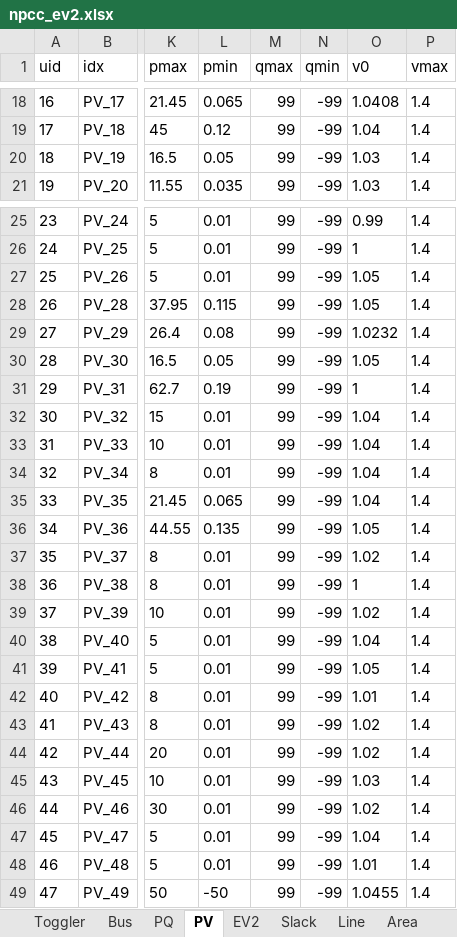
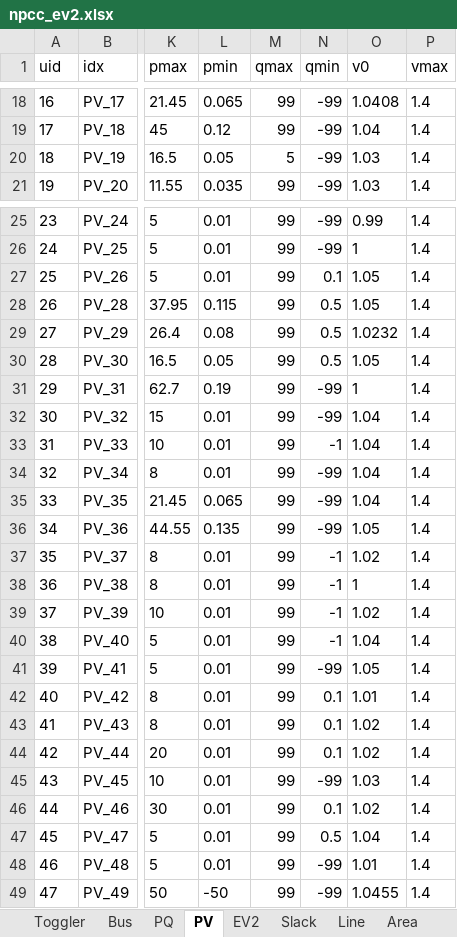
Before and after one commit to jinningwang/andes, an Excel workbook: jwang/case/npcc_ev2.xlsx, sheet PV, drawn as a sheet; only a part is shown, gaps mark what is left out; values as stored, in another font and other column widths than the file's, no borders; the diff names each change by its address in the sheet, - before the commit and + after, or states it on an @@ line.

Commit message:
[WIP] tune NPCC

```diff
--- a/jwang/case/npcc_ev2.xlsx (sheet PV)
+++ b/jwang/case/npcc_ev2.xlsx (sheet PV)
-M20 (qmax): 99
+M20 (qmax): 5
-N27 (qmin): -99
+N27 (qmin): 0.1
-N28:N30 (qmin): -99
+N28:N30 (qmin): 0.5
-N33 (qmin): -99
+N33 (qmin): -1
-N37:N40 (qmin): -99
+N37:N40 (qmin): -1
-N42:N44 (qmin): -99
+N42:N44 (qmin): 0.1
-N46 (qmin): -99
+N46 (qmin): 0.1
-N47 (qmin): -99
+N47 (qmin): 0.5
```
Also changed, not shown: sheet PQ, 4 other files.
